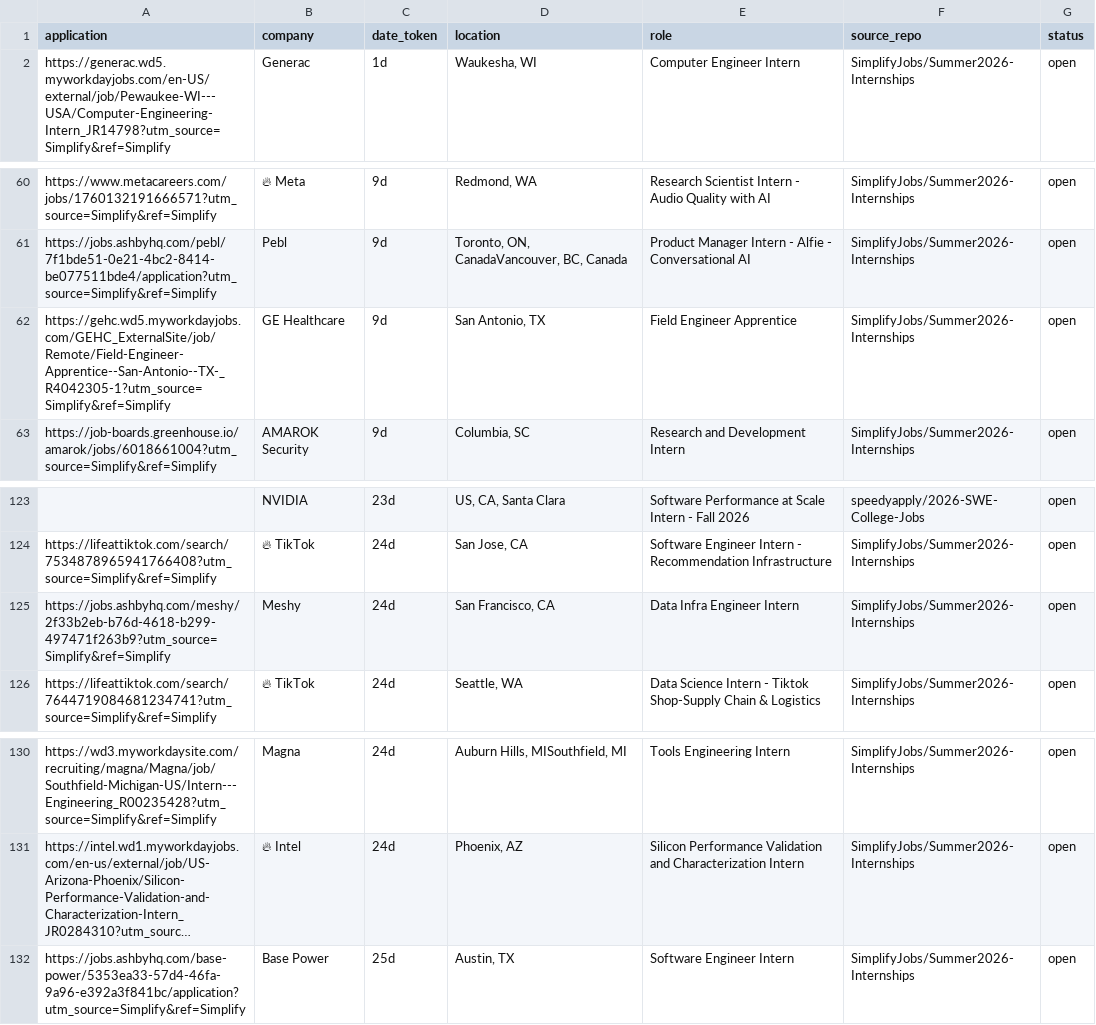
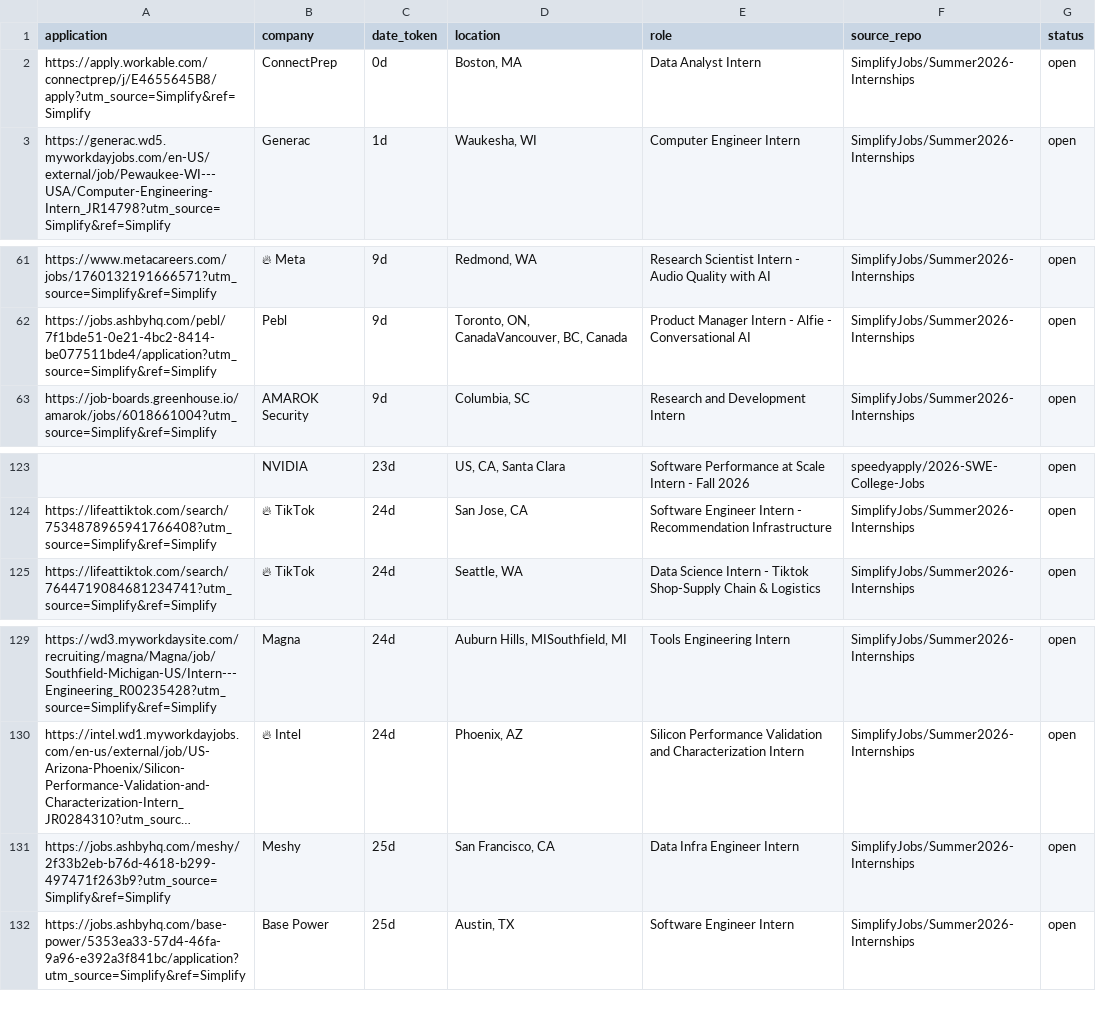
Before and after one commit to vats98754/job-fetcher, a CSV file: internships_us_canada.csv, drawn as a sheet; only a part is shown, gaps mark what is left out; long unchanged cells end in …; removed rows and columns are numbered as before the commit, all else as after; the diff names each change by its address in the sheet, - before the commit and + after, or states it on an @@ line.

```diff
--- a/internships_us_canada.csv
+++ b/internships_us_canada.csv
+row 2: https://apply.workable.com/connectprep/j/E4655645B8/apply?utm_source=Simplify&ref=Simplify | ConnectPrep | 0d | Boston, MA | Data Analyst Intern | SimplifyJobs/Summer2026-Internships | open
-row 62: https://gehc.wd5.myworkdayjobs.com/GEHC_ExternalSite/job/Remote/Field-Engineer-Apprentice--San-Antonio--TX-_R4042305-1?utm_source=Simplify&ref=Simplify | GE Healthcare | 9d | San Antonio, TX | Field Engineer Apprentice | SimplifyJobs/Summer2026-Internships | open
-row 125: https://jobs.ashbyhq.com/meshy/2f33b2eb-b76d-4618-b299-497471f263b9?utm_source=Simplify&ref=Simplify | Meshy | 24d | San Francisco, CA | Data Infra Engineer Intern | SimplifyJobs/Summer2026-Internships | open
+row 131: https://jobs.ashbyhq.com/meshy/2f33b2eb-b76d-4618-b299-497471f263b9?utm_source=Simplify&ref=Simplify | Meshy | 25d | San Francisco, CA | Data Infra Engineer Intern | SimplifyJobs/Summer2026-Internships | open
```
